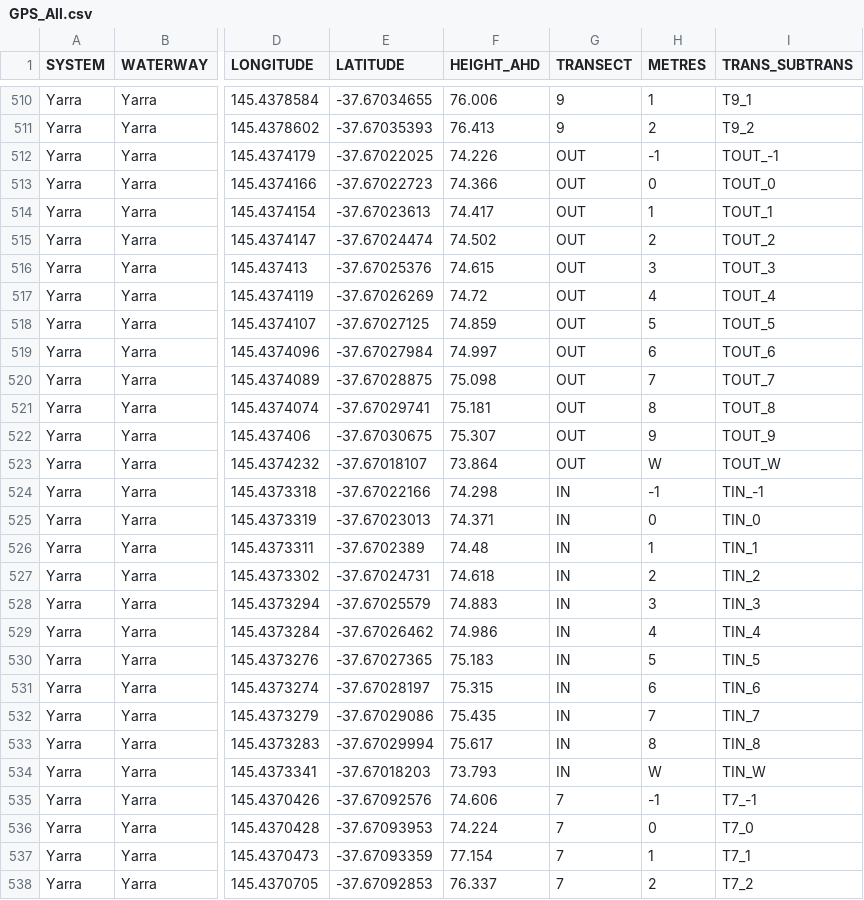
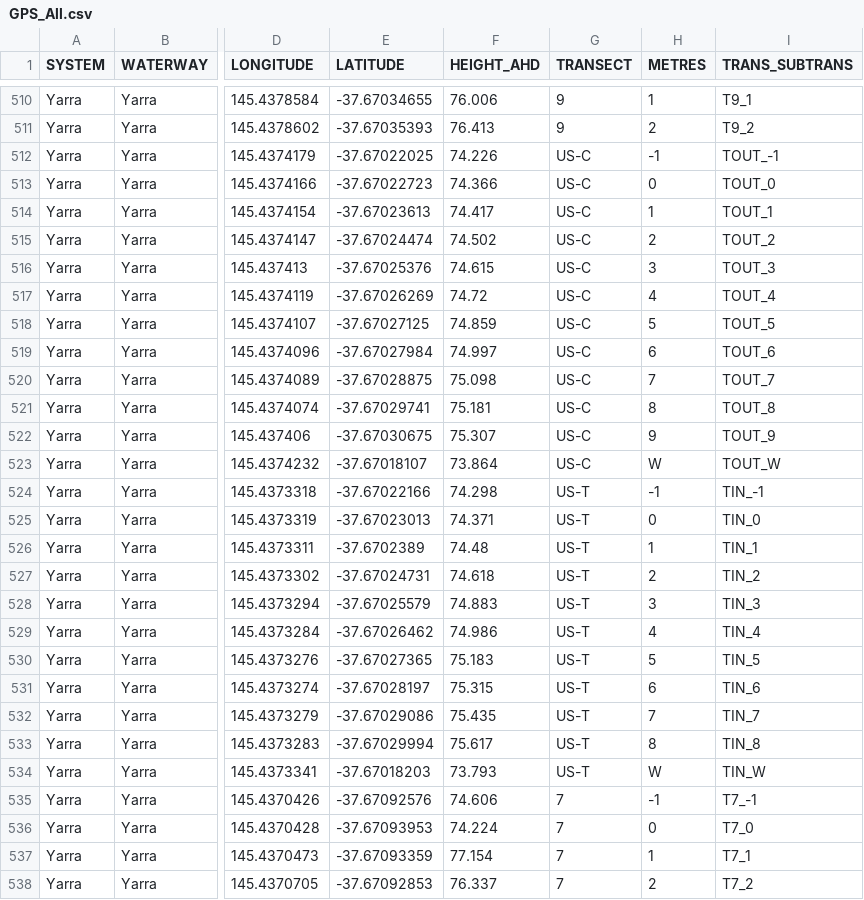
Before and after one commit to egouldo/VEFMAP_VEG_Stage6, a CSV file: data/raw_data/site_data/GPS_All.csv, drawn as a sheet; only a part is shown, gaps mark what is left out; the diff covers the shown part only; the diff names each change by its address in the sheet, - before the commit and + after, or states it on an @@ line.

```diff
--- a/data/raw_data/site_data/GPS_All.csv
+++ b/data/raw_data/site_data/GPS_All.csv
-G512:G523 (TRANSECT): OUT
+G512:G523 (TRANSECT): US-C
-G524:G534 (TRANSECT): IN
+G524:G534 (TRANSECT): US-T
```
Also changed, not shown: 39 edited cells elsewhere in this file.
